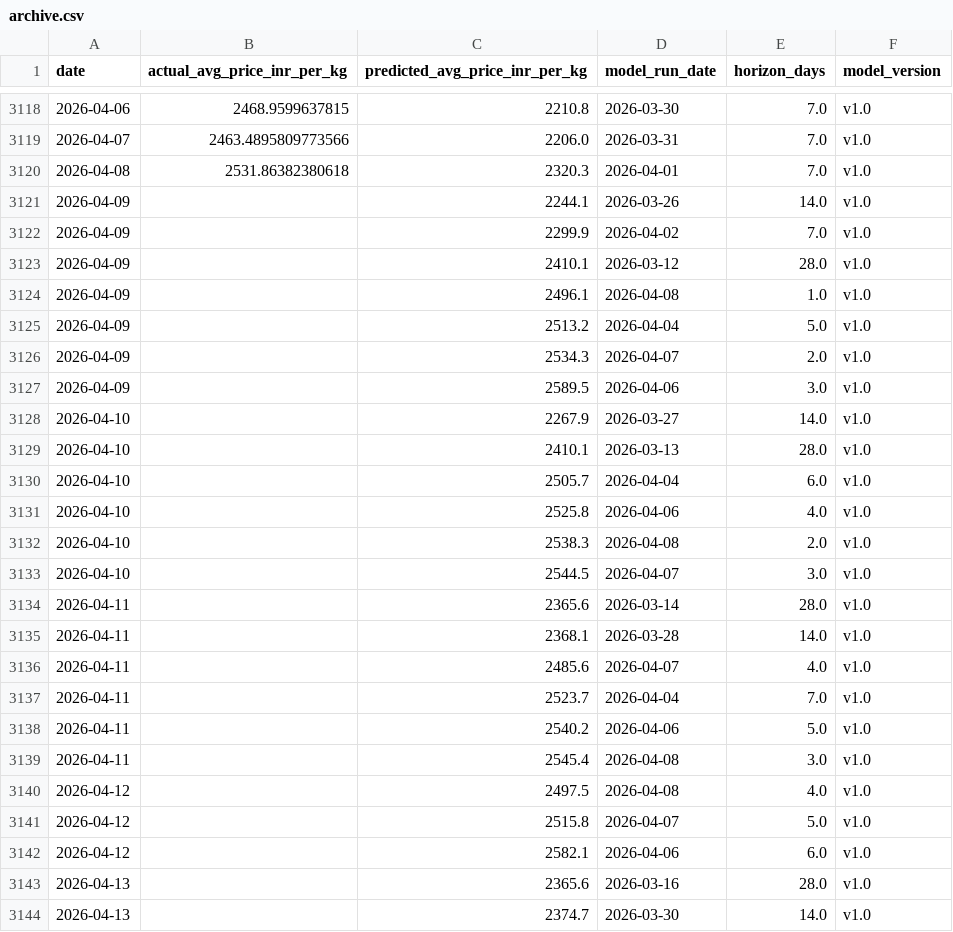
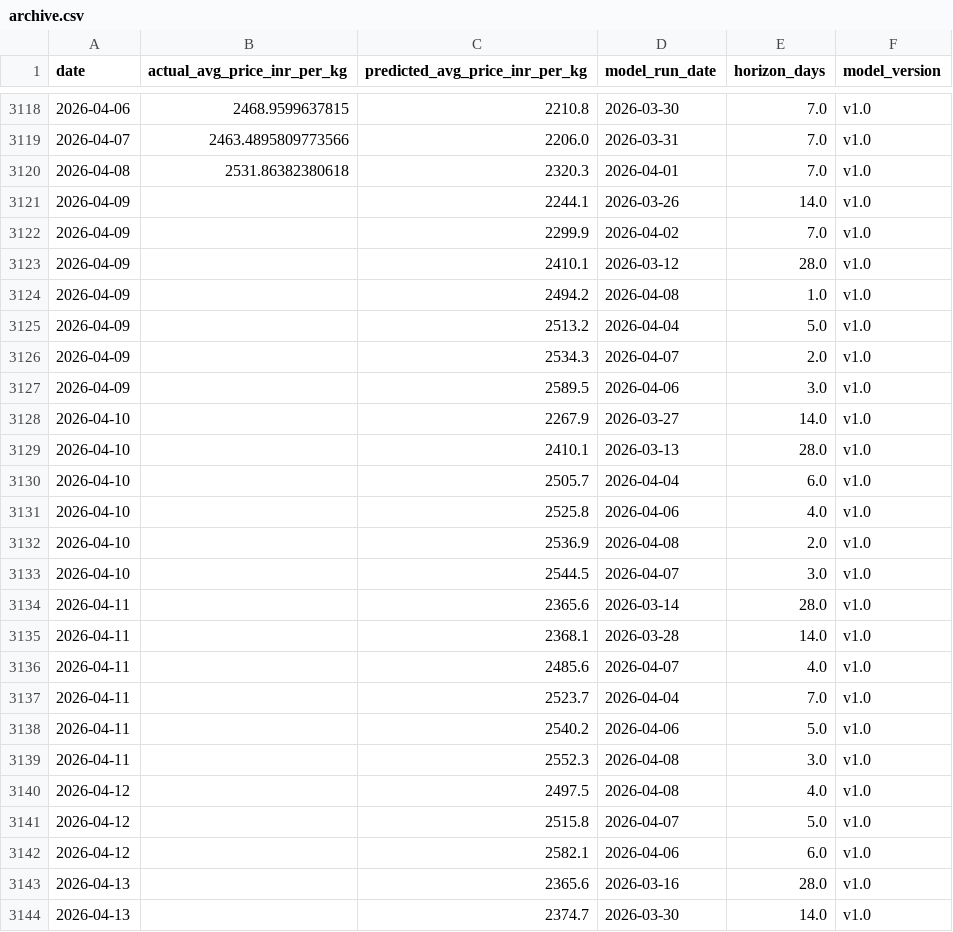
Before and after one commit to josephsebk/CardamomPulse, a CSV file: cardamom_webapp/data/archive.csv, drawn as a sheet; only a part is shown, gaps mark what is left out.

```diff
--- a/cardamom_webapp/data/archive.csv
+++ b/cardamom_webapp/data/archive.csv
@@ -3123,3 +3123,3 @@ date,actual_avg_price_inr_per_kg,predicted_avg_price_inr_per_kg,model_run_date,h
 2026-04-09,,2410.1,2026-03-12,28.0,v1.0
-2026-04-09,,2496.1,2026-04-08,1.0,v1.0
+2026-04-09,,2494.2,2026-04-08,1.0,v1.0
 2026-04-09,,2513.2,2026-04-04,5.0,v1.0
@@ -3131,3 +3131,3 @@ date,actual_avg_price_inr_per_kg,predicted_avg_price_inr_per_kg,model_run_date,h
 2026-04-10,,2525.8,2026-04-06,4.0,v1.0
-2026-04-10,,2538.3,2026-04-08,2.0,v1.0
+2026-04-10,,2536.9,2026-04-08,2.0,v1.0
 2026-04-10,,2544.5,2026-04-07,3.0,v1.0
@@ -3138,3 +3138,3 @@ date,actual_avg_price_inr_per_kg,predicted_avg_price_inr_per_kg,model_run_date,h
 2026-04-11,,2540.2,2026-04-06,5.0,v1.0
-2026-04-11,,2545.4,2026-04-08,3.0,v1.0
+2026-04-11,,2552.3,2026-04-08,3.0,v1.0
 2026-04-12,,2497.5,2026-04-08,4.0,v1.0
```
Also changed, not shown: 4 other files.
